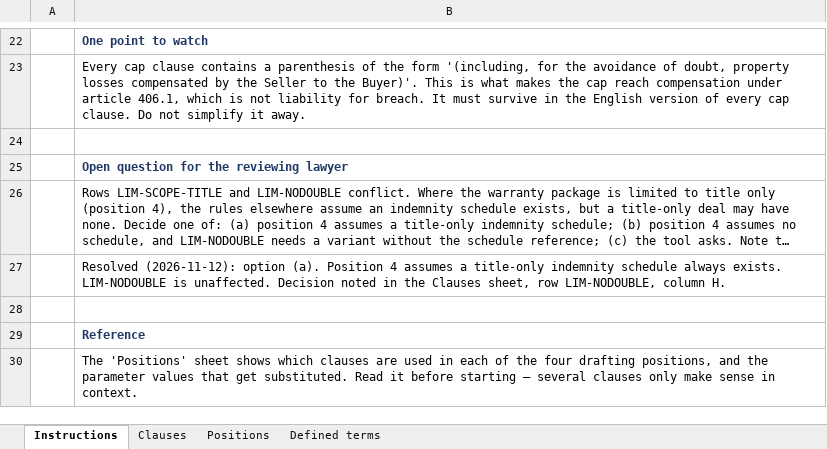
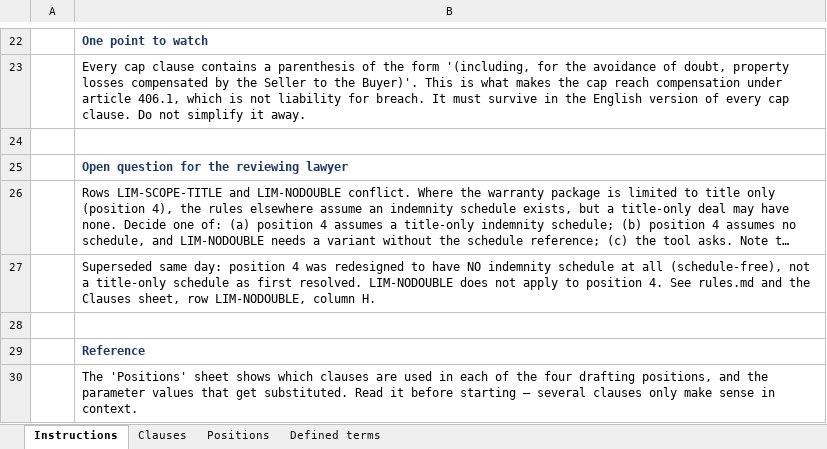
Before and after one commit to gischy/contract-clause-builder, an Excel workbook: SPA_Clause_Library_EN_review.xlsx, sheet Instructions, drawn as a sheet; only a part is shown, gaps mark what is left out; long unchanged cells end in …; values as stored, in another font and other column widths than the file's, no borders; the diff names each change by its address in the sheet, - before the commit and + after, or states it on an @@ line.

Commit message:
Second validity wave, skill zip, and docs corrected for position-4 redesign
- Re-run 8 cases + 1 new case (T13) against the LIM-TIME/LIM-TIME-SHARES/
  LIM-TIME-TITLE split; all pass (6 via gated-but-correctly-reasoned
  responses after the new mandatory disclosure-date input, 2 escalation
  cases, 1 fully rendered draft confirming the new LIM-TIME variant)
- Update paper tables/prose and validity-evaluation/results.md with the
  combined 24-case picture; document the two measurement waves and the
  methodology for gated-hypothetical grading
- Flag that position 4 changed a third time after this wave (now fully
  schedule-free) and mark T08/T09 + related notes as known-stale pending
  a further re-test
- Correct the xlsx and CLAUDE.md notes that recorded the now-superseded
  "position 4 always has a schedule" resolution
- Package contract-clause-builder.zip for Claude Desktop import

```diff
--- a/SPA_Clause_Library_EN_review.xlsx (sheet Instructions)
+++ b/SPA_Clause_Library_EN_review.xlsx (sheet Instructions)
-B27: Resolved (2026-11-12): option (a). Position 4 assumes a title-only indemnity schedule always exists. LIM-NODOUBLE is unaffected. Decision noted in the Clauses…
+B27: Superseded same day: position 4 was redesigned to have NO indemnity schedule at all (schedule-free), not a title-only schedule as first resolved. LIM-NODOUBLE does not apply to position 4. See rules.md and the Clauses…
```
Also changed, not shown: sheet Clauses, 5 other files.
